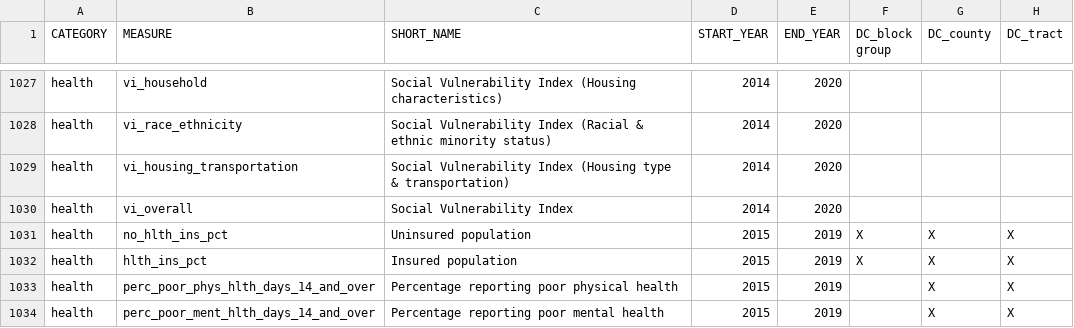
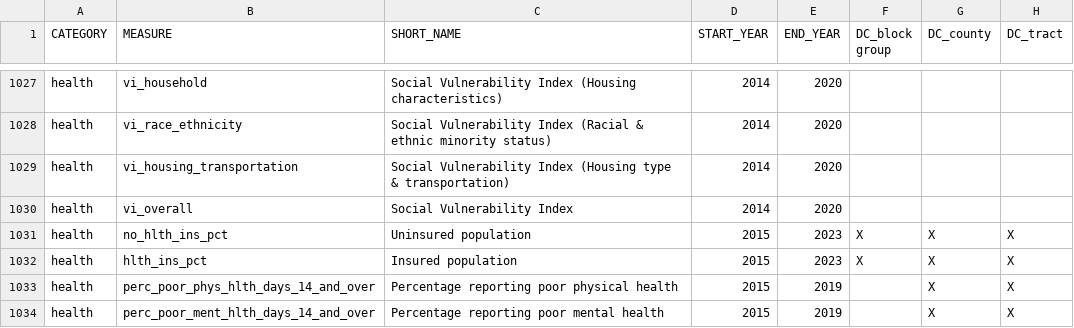
Before and after one commit to uva-bi-sdad/sdc.all, a CSV file: docs/data_inventory.csv, drawn as a sheet; only a part is shown, gaps mark what is left out; the diff names each change by its address in the sheet, - before the commit and + after, or states it on an @@ line.

```diff
--- a/docs/data_inventory.csv
+++ b/docs/data_inventory.csv
-E1031:E1032 (END_YEAR): 2019
+E1031:E1032 (END_YEAR): 2023
```
Also changed, not shown: 17 other files.
